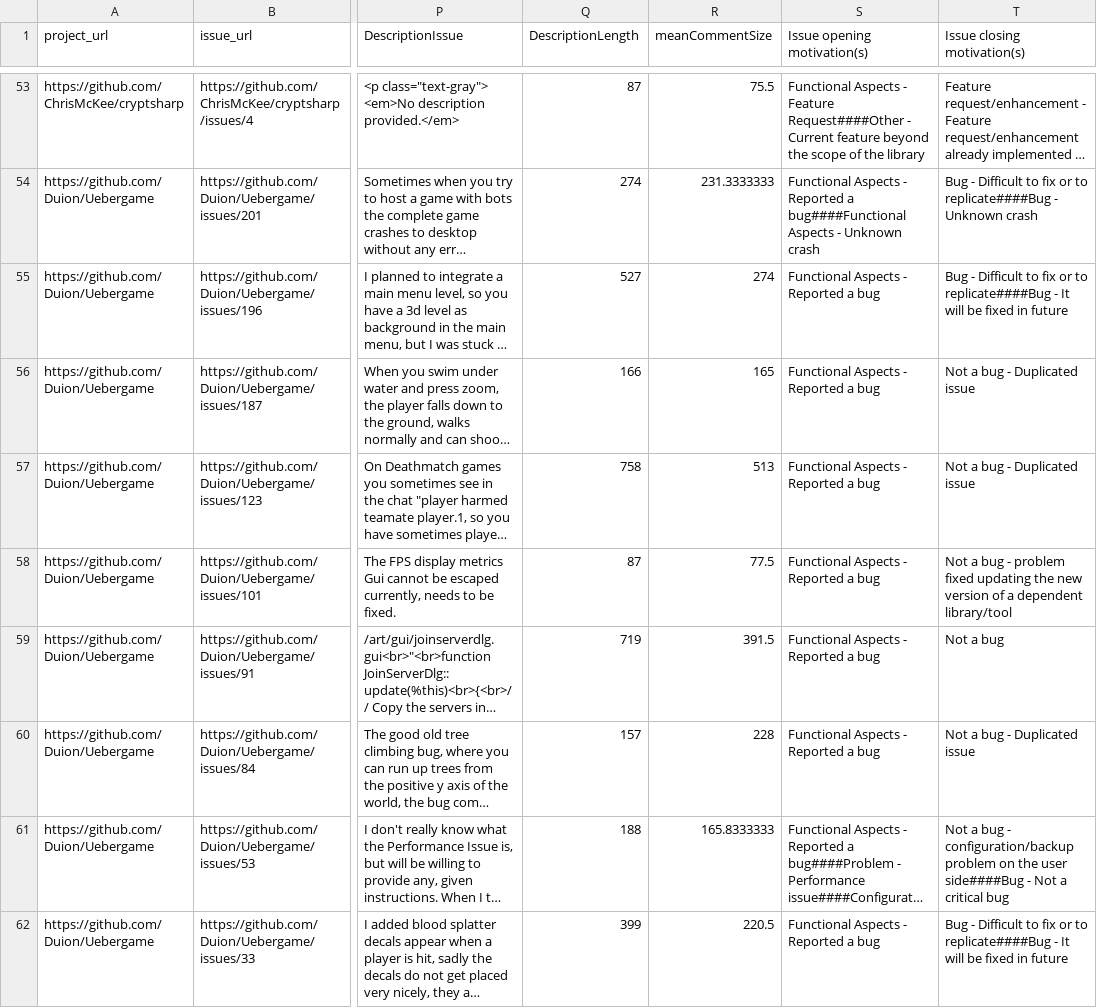
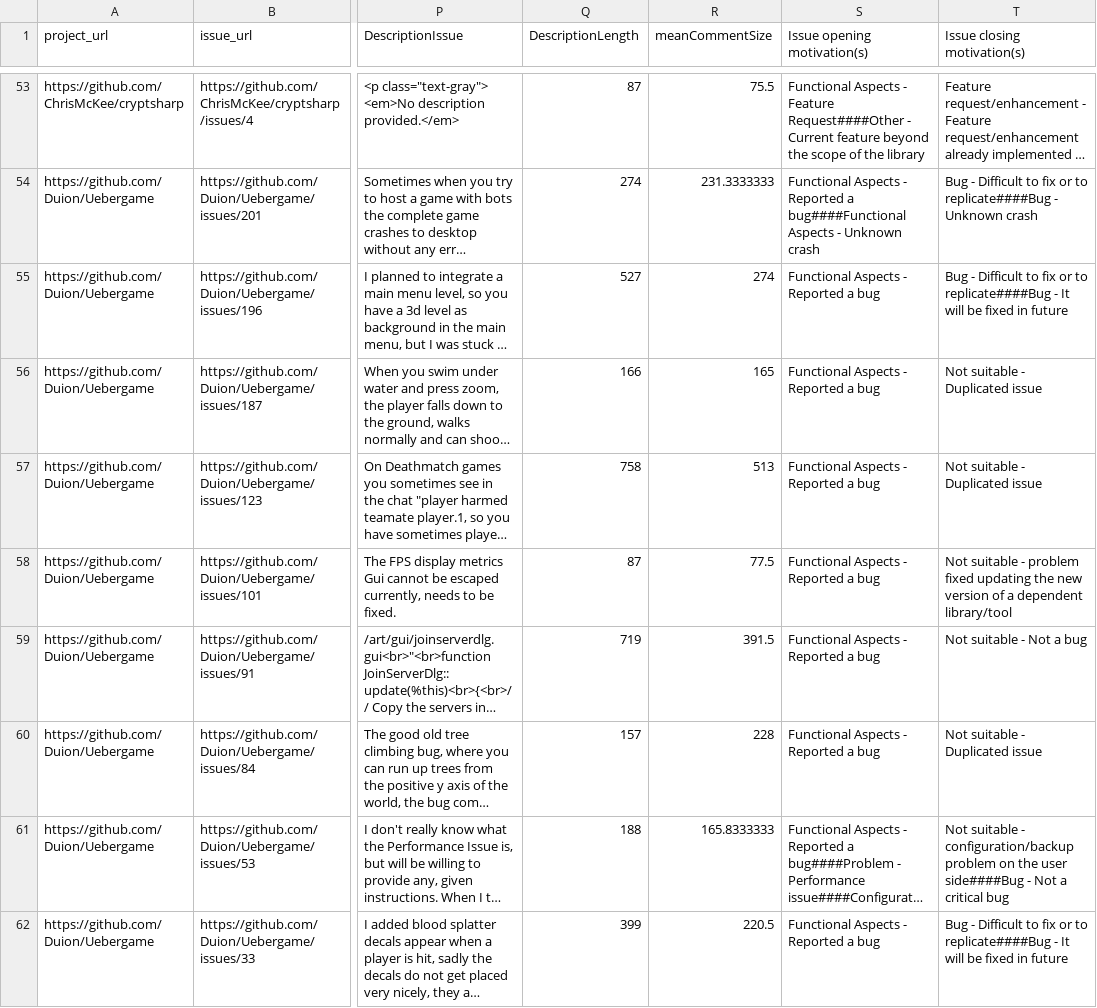
Before and after one commit to wontfixRP/wontfixDetection, a CSV file: RP/2_Data & Rawdata/2_Rawdata - RQ1 - RQ2/RQ1_and_RQ2_raw_final.csv, drawn as a sheet; only a part is shown, gaps mark what is left out; long unchanged cells end in …; the diff covers the shown part only; the diff names each change by its address in the sheet, - before the commit and + after, or states it on an @@ line.

```diff
--- a/RP/2_Data & Rawdata/2_Rawdata - RQ1 - RQ2/RQ1_and_RQ2_raw_final.csv
+++ b/RP/2_Data & Rawdata/2_Rawdata - RQ1 - RQ2/RQ1_and_RQ2_raw_final.csv
-T56:T57 (Issue closing motivation(s)): Not a bug - Duplicated issue
+T56:T57 (Issue closing motivation(s)): Not suitable - Duplicated issue
-T58 (Issue closing motivation(s)): Not a bug - problem…
+T58 (Issue closing motivation(s)): Not suitable - problem…
-T59 (Issue closing motivation(s)): Not a bug
+T59 (Issue closing motivation(s)): Not suitable - Not a bug
-T60 (Issue closing motivation(s)): Not a bug - Duplicated issue
+T60 (Issue closing motivation(s)): Not suitable - Duplicated issue
-T61 (Issue closing motivation(s)): Not a bug - configuration/backup…
+T61 (Issue closing motivation(s)): Not suitable - configuration/backup…
```
Also changed, not shown: 137 edited cells elsewhere in this file.
